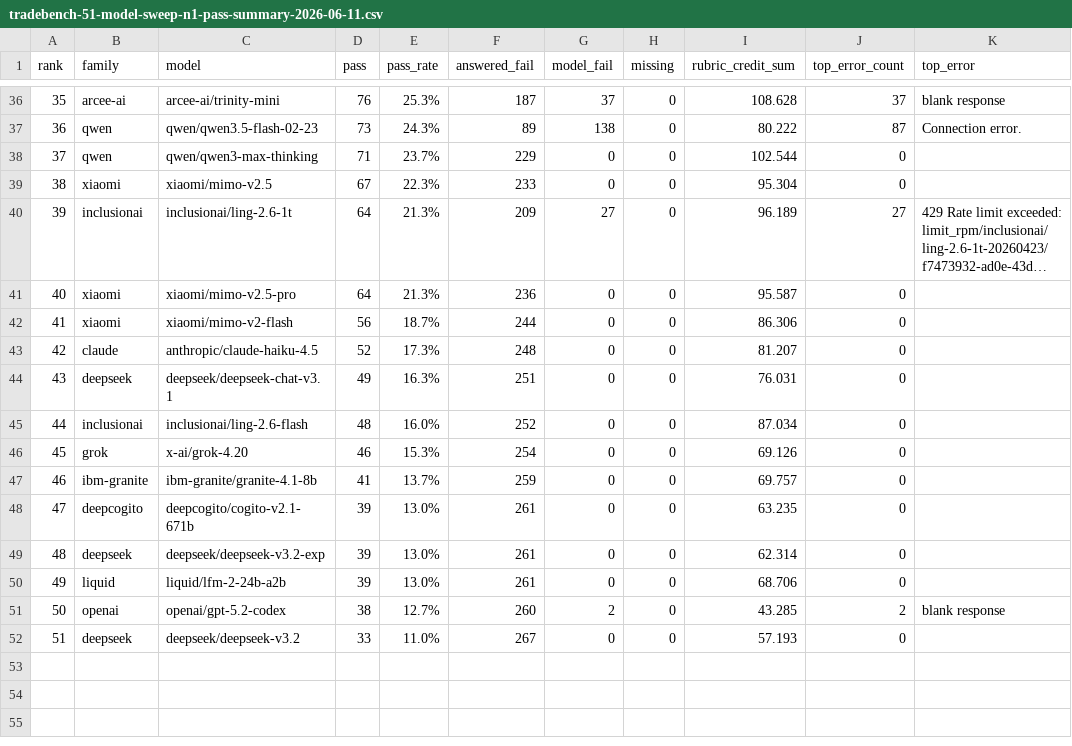
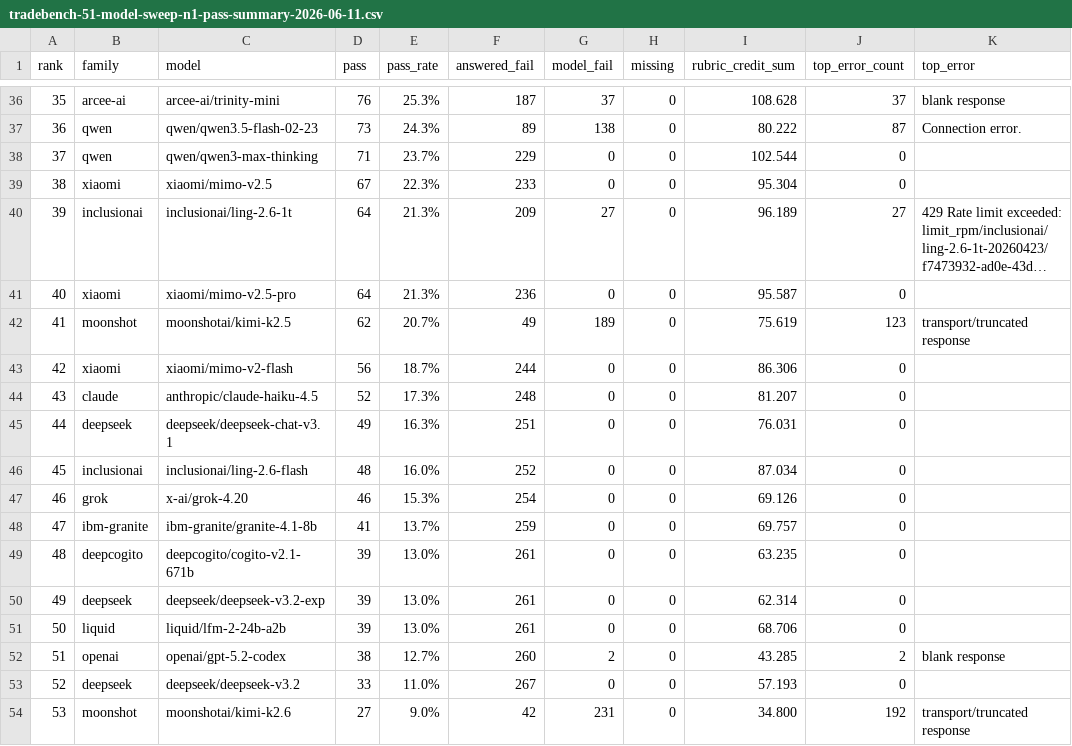
Before and after one commit to b-mbm/tradebench-questions-and-evaluation, a CSV file: results/official/300/tradebench-51-model-sweep-n1-pass-summary-2026-06-11.csv, drawn as a sheet; only a part is shown, gaps mark what is left out; long unchanged cells end in …; addresses are those after the commit; the diff names each change by its address in the sheet, - before the commit and + after, or states it on an @@ line.

Commit message:
Update 51-model 300Q sweep CSV with Kimi results

```diff
--- a/results/official/300/tradebench-51-model-sweep-n1-pass-summary-2026-06-11.csv
+++ b/results/official/300/tradebench-51-model-sweep-n1-pass-summary-2026-06-11.csv
+row 42: 41 | moonshot | moonshotai/kimi-k2.5 | 62 | 20.7% | 49 | 189 | 0 | 75.619 | 123 | transport/truncated response
@@ column A (rank) renumbered between rows 43 and 53 @@
+row 54: 53 | moonshot | moonshotai/kimi-k2.6 | 27 | 9.0% | 42 | 231 | 0 | 34.800 | 192 | transport/truncated response
```
